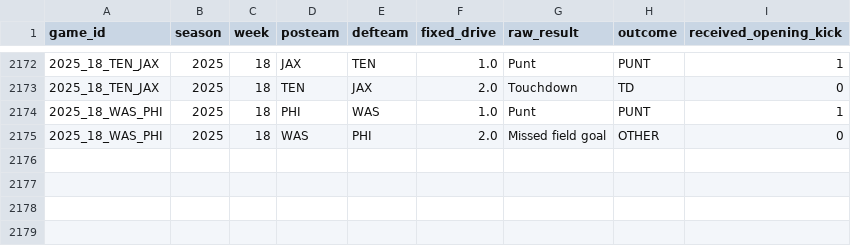
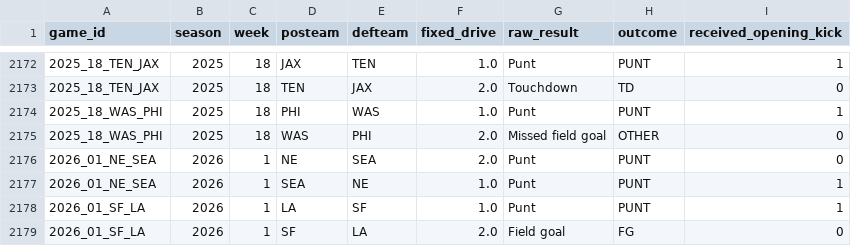
Before and after one commit to x60644/b00mstick, a CSV file: data/first_drives.csv, drawn as a sheet; only a part is shown, gaps mark what is left out; the diff names each change by its address in the sheet, - before the commit and + after, or states it on an @@ line.

```diff
--- a/data/first_drives.csv
+++ b/data/first_drives.csv
+row 2176: 2026_01_NE_SEA | 2026 | 1 | NE | SEA | 2.0 | Punt | PUNT | 0
+row 2177: 2026_01_NE_SEA | 2026 | 1 | SEA | NE | 1.0 | Punt | PUNT | 1
+row 2178: 2026_01_SF_LA | 2026 | 1 | LA | SF | 1.0 | Punt | PUNT | 1
+row 2179: 2026_01_SF_LA | 2026 | 1 | SF | LA | 2.0 | Field goal | FG | 0
```
Also changed, not shown: data/drive_stats.csv, data/games.csv, 3 other files.
